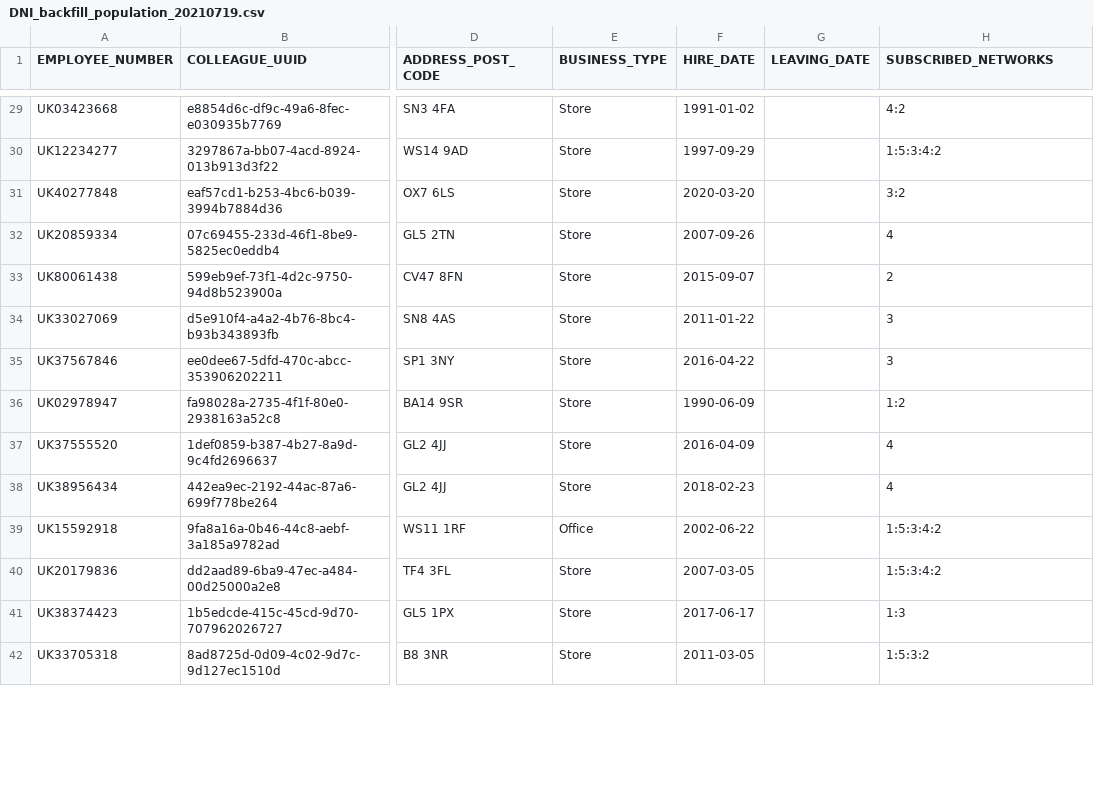
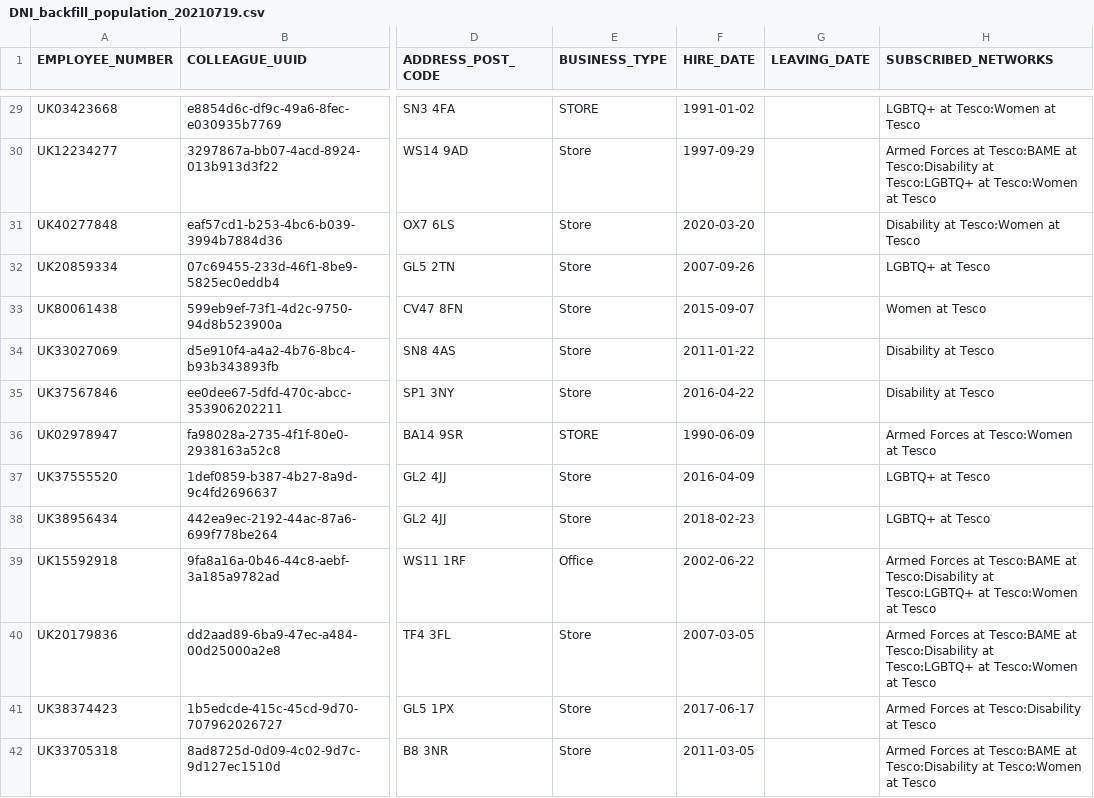
Before and after one commit to Vlad234-droid/dni, a CSV file: codebase/packages/database/src/migrations/data/DNI_backfill_population_20210719.csv, drawn as a sheet; only a part is shown, gaps mark what is left out; the diff covers the shown part only; the diff names each change by its address in the sheet, - before the commit and + after, or states it on an @@ line.

```diff
--- a/codebase/packages/database/src/migrations/data/DNI_backfill_population_20210719.csv
+++ b/codebase/packages/database/src/migrations/data/DNI_backfill_population_20210719.csv
-E29 (BUSINESS_TYPE): Store
+E29 (BUSINESS_TYPE): STORE
-H29 (SUBSCRIBED_NETWORKS): 4:2
+H29 (SUBSCRIBED_NETWORKS): LGBTQ+ at Tesco:Women at Tesco
-H30 (SUBSCRIBED_NETWORKS): 1:5:3:4:2
+H30 (SUBSCRIBED_NETWORKS): Armed Forces at Tesco:BAME at Tesco:Disability at Tesco:LGBTQ+ at Tesco:Women at Tesco
-H31 (SUBSCRIBED_NETWORKS): 3:2
+H31 (SUBSCRIBED_NETWORKS): Disability at Tesco:Women at Tesco
-H32 (SUBSCRIBED_NETWORKS): 4
+H32 (SUBSCRIBED_NETWORKS): LGBTQ+ at Tesco
-H33 (SUBSCRIBED_NETWORKS): 2
+H33 (SUBSCRIBED_NETWORKS): Women at Tesco
-H34:H35 (SUBSCRIBED_NETWORKS): 3
+H34:H35 (SUBSCRIBED_NETWORKS): Disability at Tesco
-E36 (BUSINESS_TYPE): Store
+E36 (BUSINESS_TYPE): STORE
-H36 (SUBSCRIBED_NETWORKS): 1:2
+H36 (SUBSCRIBED_NETWORKS): Armed Forces at Tesco:Women at Tesco
-H37:H38 (SUBSCRIBED_NETWORKS): 4
+H37:H38 (SUBSCRIBED_NETWORKS): LGBTQ+ at Tesco
-H39:H40 (SUBSCRIBED_NETWORKS): 1:5:3:4:2
+H39:H40 (SUBSCRIBED_NETWORKS): Armed Forces at Tesco:BAME at Tesco:Disability at Tesco:LGBTQ+ at Tesco:Women at Tesco
-H41 (SUBSCRIBED_NETWORKS): 1:3
+H41 (SUBSCRIBED_NETWORKS): Armed Forces at Tesco:Disability at Tesco
-H42 (SUBSCRIBED_NETWORKS): 1:5:3:2
+H42 (SUBSCRIBED_NETWORKS): Armed Forces at Tesco:BAME at Tesco:Disability at Tesco:Women at Tesco
```
Also changed, not shown: 1 added row and 98 edited cells elsewhere in this file, 3 other files.
